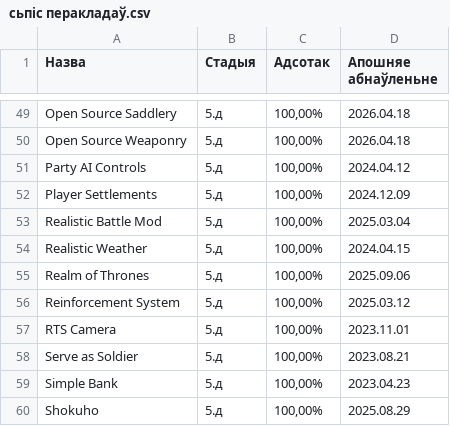
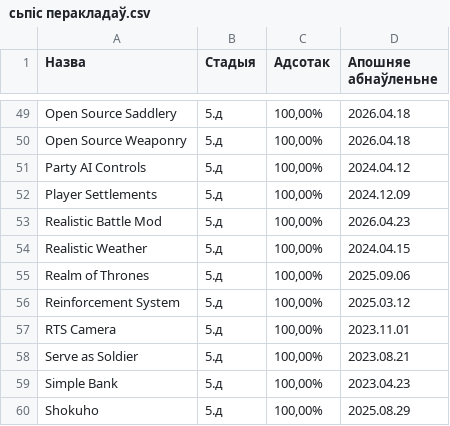
Before and after one commit to gitReiko/by-lang-bannerlord-project, a CSV file: рознае/сьпіс перакладаў.csv, drawn as a sheet; only a part is shown, gaps mark what is left out; the diff names each change by its address in the sheet, - before the commit and + after, or states it on an @@ line.

```diff
--- a/рознае/сьпіс перакладаў.csv
+++ b/рознае/сьпіс перакладаў.csv
-D53 (Апошняе абнаўленьне): 2025.03.04
+D53 (Апошняе абнаўленьне): 2026.04.23
```
Also changed, not shown: 39 other files.
